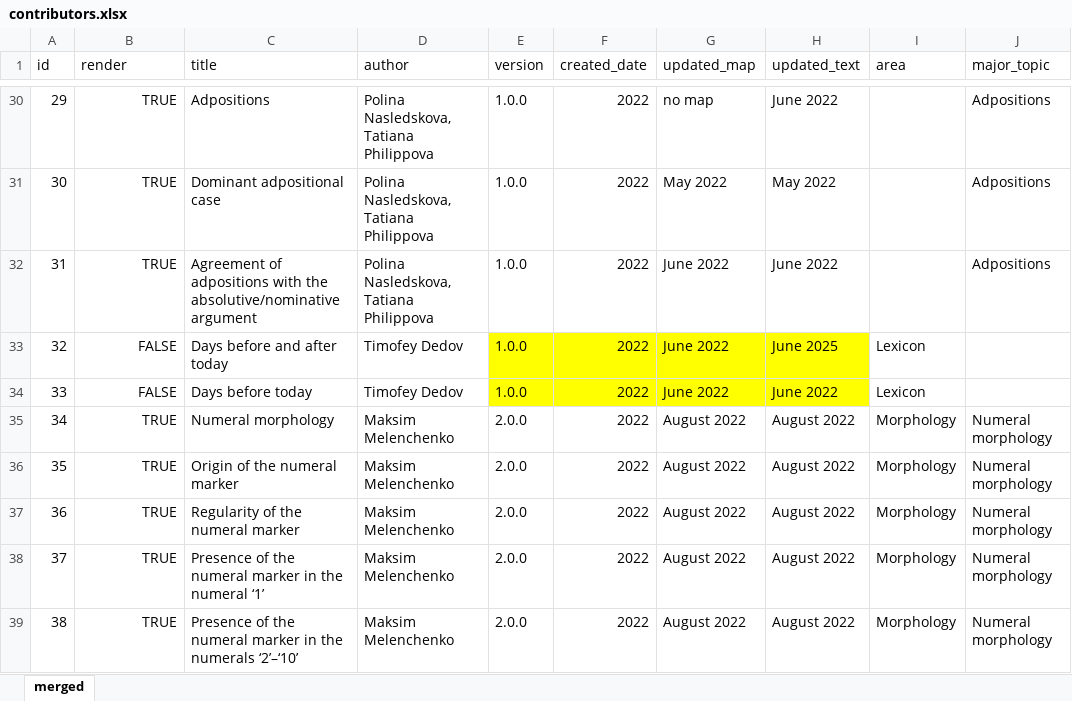
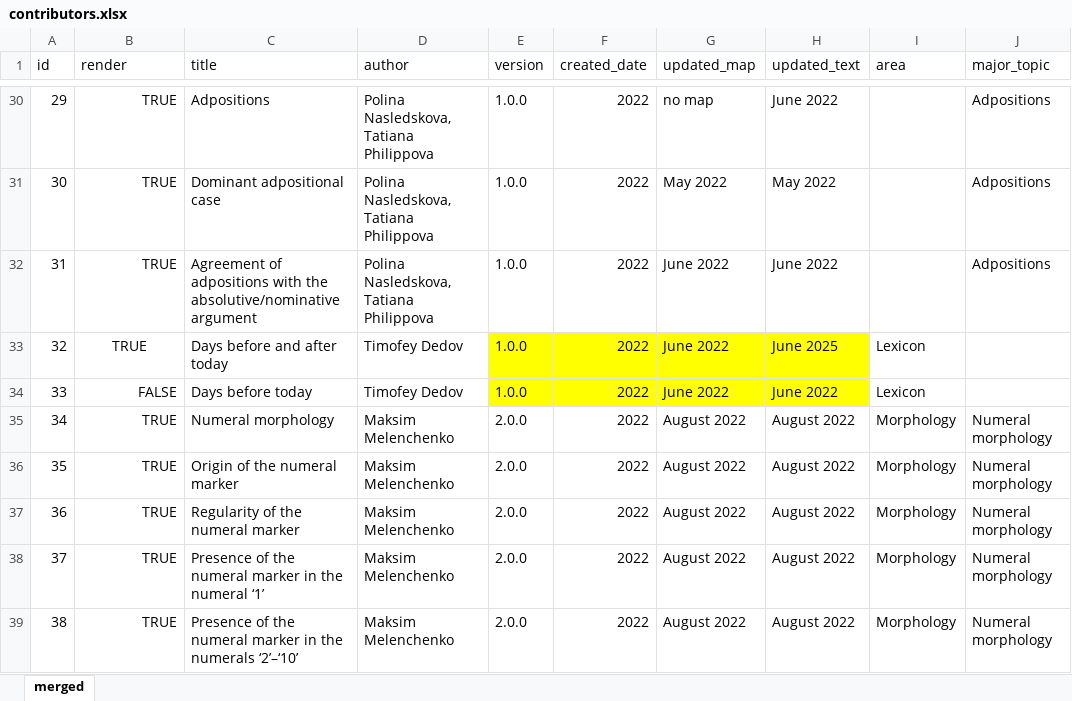
Before and after one commit to LingConLab/TALD, an Excel workbook: data/contributors.xlsx, sheet merged, drawn as a sheet; only a part is shown, gaps mark what is left out; values as stored, in another font and other column widths than the file's, no borders; charts and pictures not drawn; the diff names each change by its address in the sheet, - before the commit and + after, or states it on an @@ line.

```diff
--- a/data/contributors.xlsx (sheet merged)
+++ b/data/contributors.xlsx (sheet merged)
-B33 (render): FALSE
+B33 (render): TRUE
-B33 alignment: right
+B33 alignment: center
```
Also changed, not shown: 44 other files.
